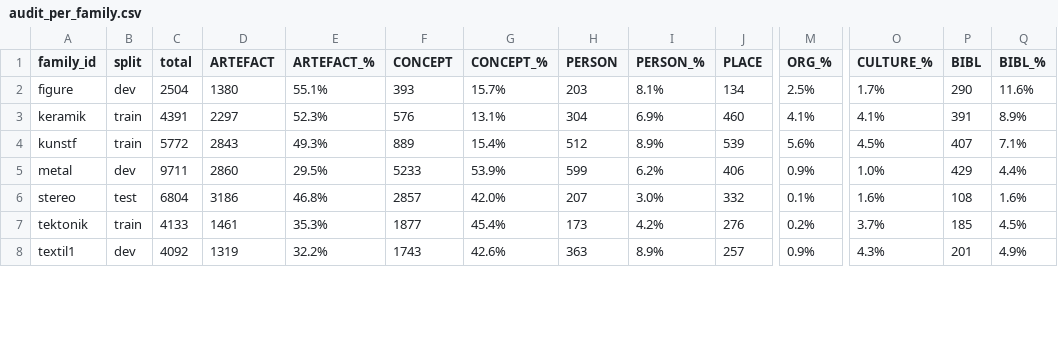
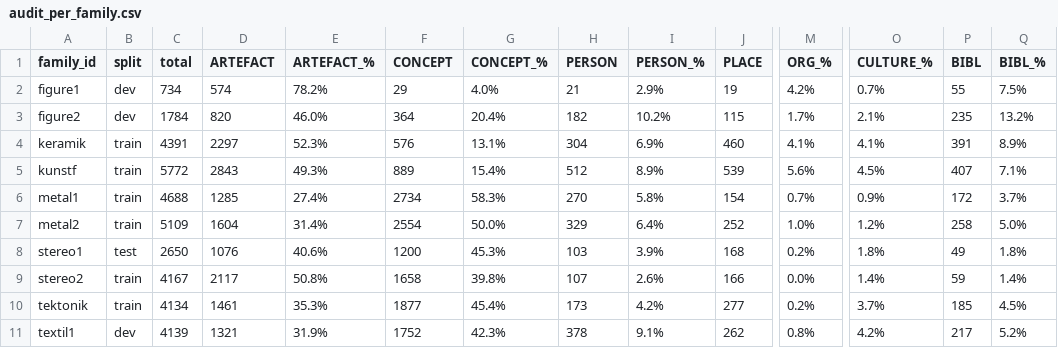
Before and after one commit to chestnova123/tei_ner, a CSV file: data_audit/audit_per_family.csv, drawn as a sheet; only a part is shown, gaps mark what is left out; removed rows and columns are numbered as before the commit, all else as after; rows hold the shown columns only; the diff covers the shown part only; the diff names each change by its address in the sheet, - before the commit and + after, or states it on an @@ line.

```diff
--- a/data_audit/audit_per_family.csv
+++ b/data_audit/audit_per_family.csv
-row 2: figure | dev | 2504 | 1380 | 55.1% | 393 | 15.7% | 203 | 8.1% | 134 | 2.5% | 1.7% | 290 | 11.6%
+row 2: figure1 | dev | 734 | 574 | 78.2% | 29 | 4.0% | 21 | 2.9% | 19 | 4.2% | 0.7% | 55 | 7.5%
+row 3: figure2 | dev | 1784 | 820 | 46.0% | 364 | 20.4% | 182 | 10.2% | 115 | 1.7% | 2.1% | 235 | 13.2%
-row 5: metal | dev | 9711 | 2860 | 29.5% | 5233 | 53.9% | 599 | 6.2% | 406 | 0.9% | 1.0% | 429 | 4.4%
-row 6: stereo | test | 6804 | 3186 | 46.8% | 2857 | 42.0% | 207 | 3.0% | 332 | 0.1% | 1.6% | 108 | 1.6%
+row 6: metal1 | train | 4688 | 1285 | 27.4% | 2734 | 58.3% | 270 | 5.8% | 154 | 0.7% | 0.9% | 172 | 3.7%
+row 7: metal2 | train | 5109 | 1604 | 31.4% | 2554 | 50.0% | 329 | 6.4% | 252 | 1.0% | 1.2% | 258 | 5.0%
+row 8: stereo1 | test | 2650 | 1076 | 40.6% | 1200 | 45.3% | 103 | 3.9% | 168 | 0.2% | 1.8% | 49 | 1.8%
+row 9: stereo2 | train | 4167 | 2117 | 50.8% | 1658 | 39.8% | 107 | 2.6% | 166 | 0.0% | 1.4% | 59 | 1.4%
-C10 (total): 4133
+C10 (total): 4134
-J10 (PLACE): 276
+J10 (PLACE): 277
-C11 (total): 4092
+C11 (total): 4139
-D11 (ARTEFACT): 1319
+D11 (ARTEFACT): 1321
-E11 (ARTEFACT_%): 32.2%
+E11 (ARTEFACT_%): 31.9%
-F11 (CONCEPT): 1743
+F11 (CONCEPT): 1752
-G11 (CONCEPT_%): 42.6%
+G11 (CONCEPT_%): 42.3%
-H11 (PERSON): 363
+H11 (PERSON): 378
-I11 (PERSON_%): 8.9%
+I11 (PERSON_%): 9.1%
-J11 (PLACE): 257
+J11 (PLACE): 262
-M11 (ORG_%): 0.9%
+M11 (ORG_%): 0.8%
-O11 (CULTURE_%): 4.3%
+O11 (CULTURE_%): 4.2%
-P11 (BIBL): 201
+P11 (BIBL): 217
-Q11 (BIBL_%): 4.9%
+Q11 (BIBL_%): 5.2%
```
Also changed, not shown: 18 edited cells elsewhere in this file, data_audit/audit_per_file.csv, train_data_file_list.csv, 3 other files.
